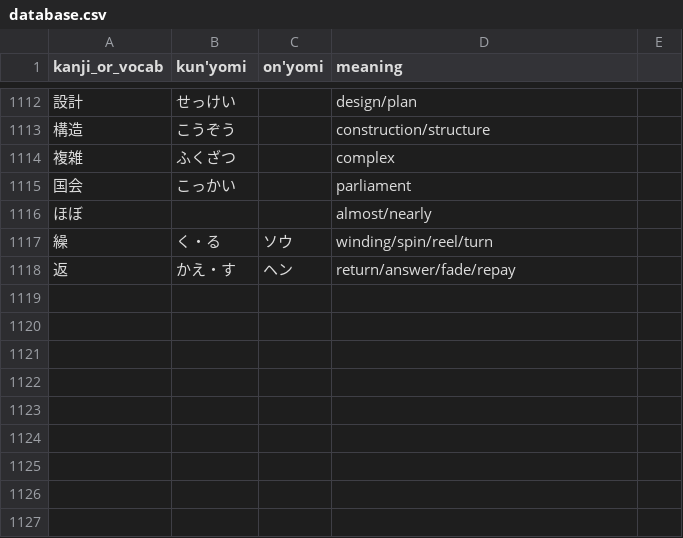
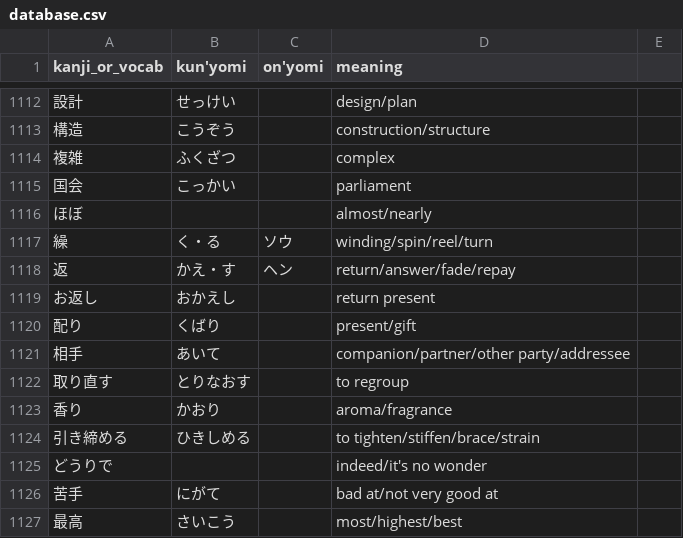
Before and after one commit to bkayalibay/kanki, a CSV file: database.csv, drawn as a sheet; only a part is shown, gaps mark what is left out; the diff names each change by its address in the sheet, - before the commit and + after, or states it on an @@ line.

Commit message:
Adds more words.

```diff
--- a/database.csv
+++ b/database.csv
+row 1119: お返し | おかえし |  | return present
+row 1120: 配り | くばり |  | present/gift
+row 1121: 相手 | あいて |  | companion/partner/other party/addressee
+row 1122: 取り直す | とりなおす |  | to regroup
+row 1123: 香り | かおり |  | aroma/fragrance
+row 1124: 引き締める | ひきしめる |  | to tighten/stiffen/brace/strain
+row 1125: どうりで |  |  | indeed/it's no wonder
+row 1126: 苦手 | にがて |  | bad at/not very good at
+row 1127: 最高 | さいこう |  | most/highest/best
```
